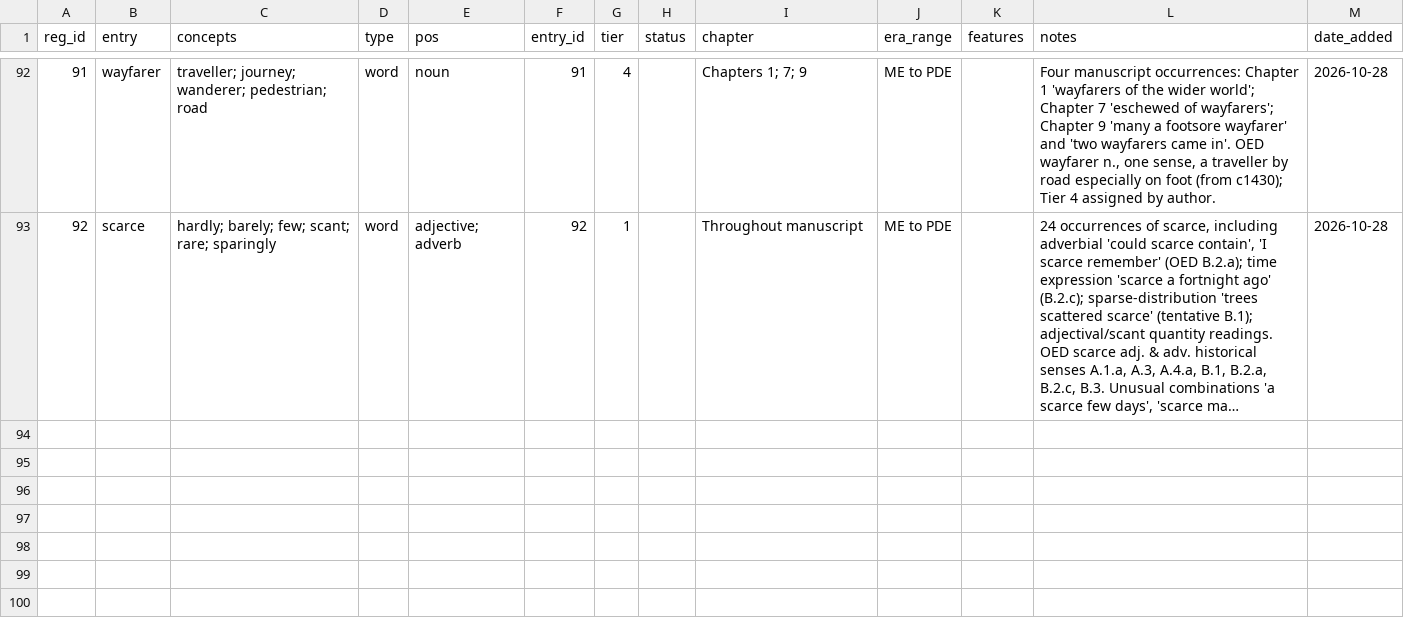
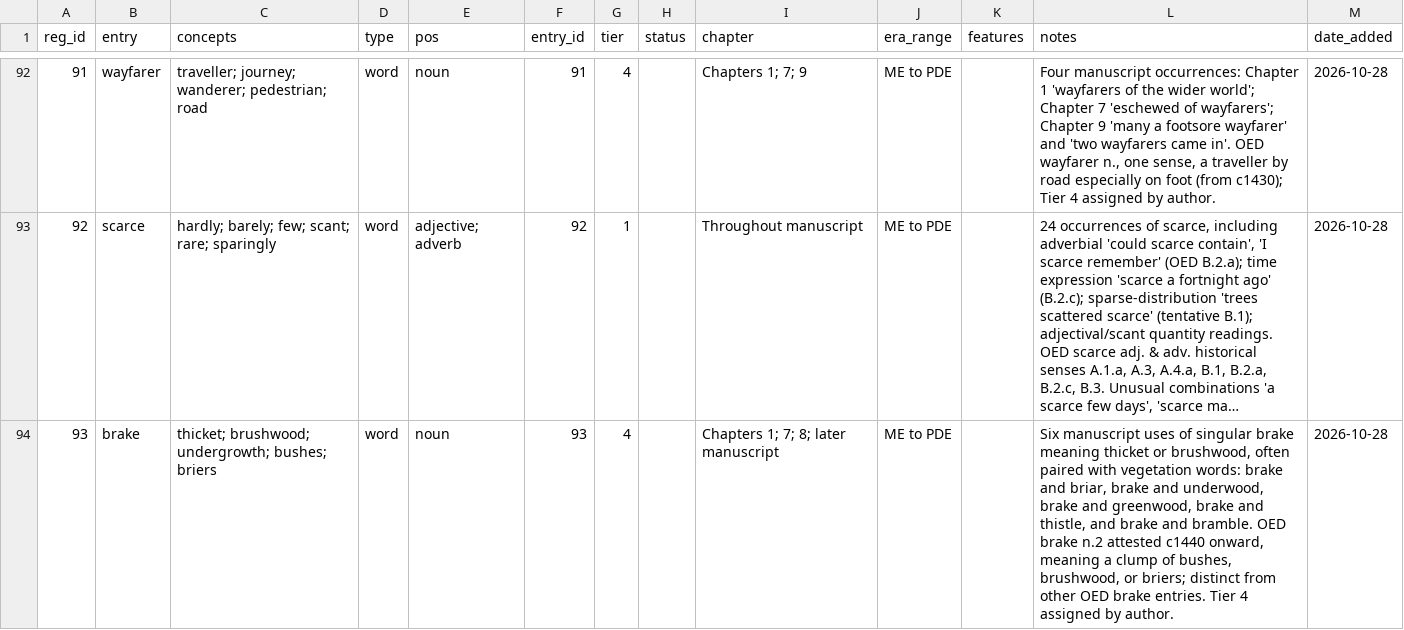
Before and after one commit to JTHensley/Oldish-Words-Study, a CSV file: register.csv, drawn as a sheet; only a part is shown, gaps mark what is left out; long unchanged cells end in …; the diff names each change by its address in the sheet, - before the commit and + after, or states it on an @@ line.

Commit message:
Add brake noun² Tier 4 register entry

```diff
--- a/register.csv
+++ b/register.csv
+row 94: 93 | brake | thicket; brushwood; undergrowth; bushes; briers | word | noun | 93 | 4 |  | Chapters 1; 7; 8; later manuscript | ME to PDE |  | Six manuscript uses of singular brake meaning thicket or brushwood, often paired with vegetation words: brake and briar, brake and underwood, brake and greenwood, brake and thistle, and brake and bramble. OED brake n.2 attested c1440 onward, meaning a clump of bushes, brushwood, or briers; distinct from other OED brake entries. Tier 4 assigned by author. | 2026-10-28
```
